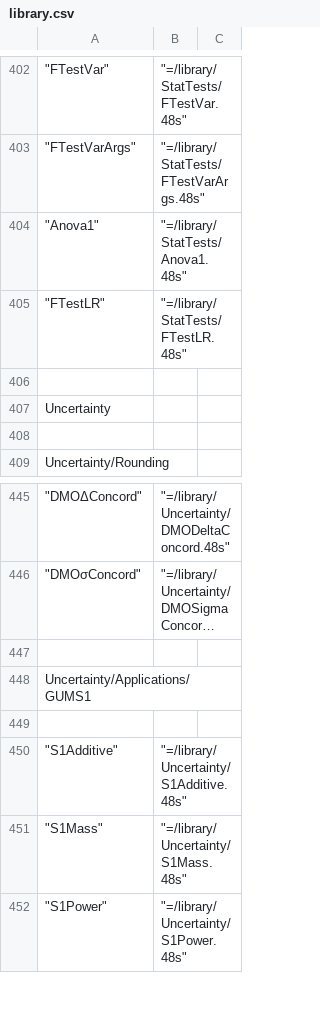
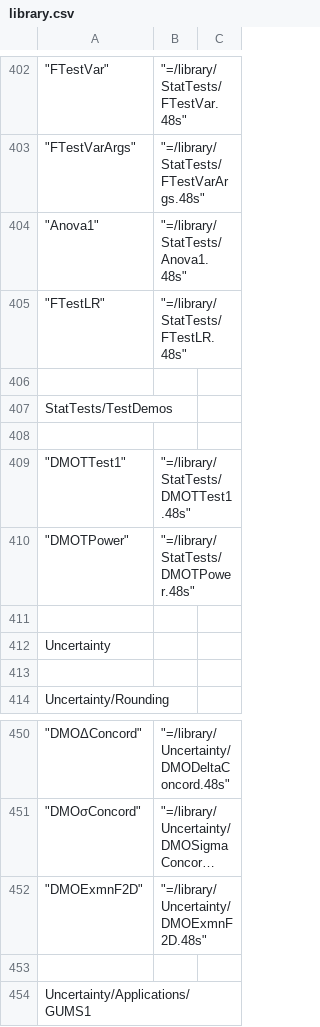
Before and after one commit to c3d/db48x, a CSV file: config/library.csv, drawn as a sheet; only a part is shown, gaps mark what is left out; the shorter side is filled out with more unchanged rows; long unchanged cells end in …; the diff names each change by its address in the sheet, - before the commit and + after, or states it on an @@ line.

```diff
--- a/config/library.csv
+++ b/config/library.csv
+row 407: StatTests/TestDemos
+row 408: (empty)
+row 409: "DMOTTest1" | "=/library/StatTests/DMOTTest1.48s"
+row 410: "DMOTPower" | "=/library/StatTests/DMOTPower.48s"
+row 411: (empty)
+row 452: "DMOExmnF2D" | "=/library/Uncertainty/DMOExmnF2D.48s"
```
Also changed, not shown: 5 other files.
